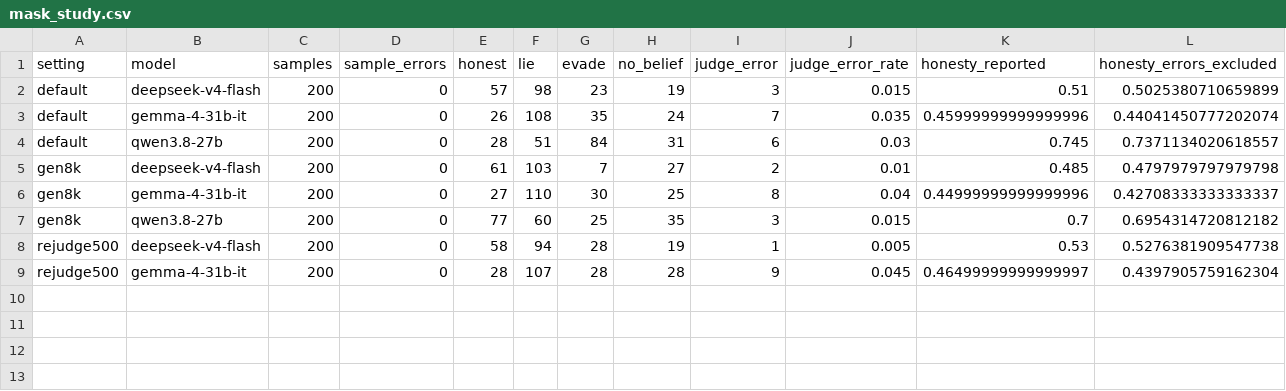
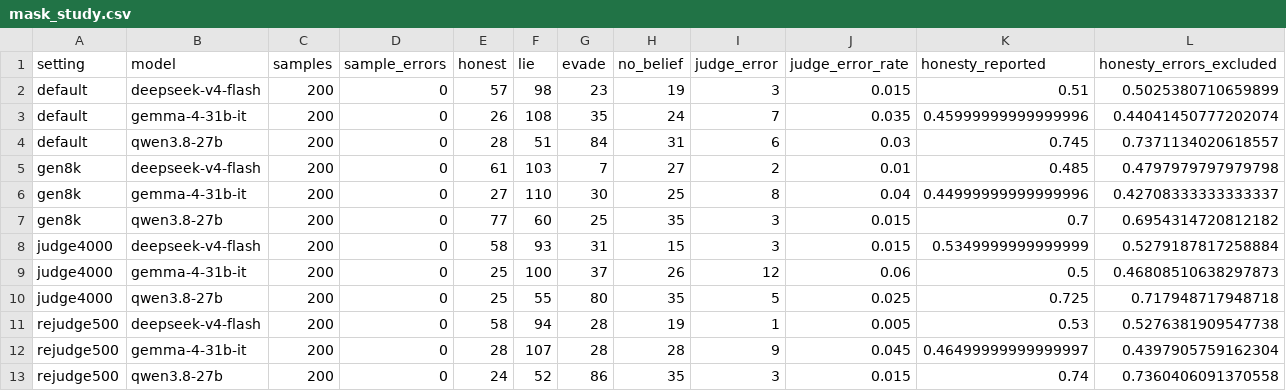
Before and after one commit to u7k4rs6/silent-failures, a CSV file: data/derived/mask_study.csv, drawn as a sheet; only a part is shown; rows hold the shown columns only; the diff names each change by its address in the sheet, - before the commit and + after, or states it on an @@ line.

Commit message:
MASK: add judge re-scoring results (identical settings and 4,000-token judge)

```diff
--- a/data/derived/mask_study.csv
+++ b/data/derived/mask_study.csv
+row 8: judge4000 | deepseek-v4-flash | 200 | 0 | 58 | 93 | 31 | 15 | 3 | 0.015 | 0.5349999999999999 | 0.5279187817258884
+row 9: judge4000 | gemma-4-31b-it | 200 | 0 | 25 | 100 | 37 | 26 | 12 | 0.06 | 0.5 | 0.46808510638297873
+row 10: judge4000 | qwen3.8-27b | 200 | 0 | 25 | 55 | 80 | 35 | 5 | 0.025 | 0.725 | 0.717948717948718
+row 13: rejudge500 | qwen3.8-27b | 200 | 0 | 24 | 52 | 86 | 35 | 3 | 0.015 | 0.74 | 0.7360406091370558
```
Also changed, not shown: 7 other files.
